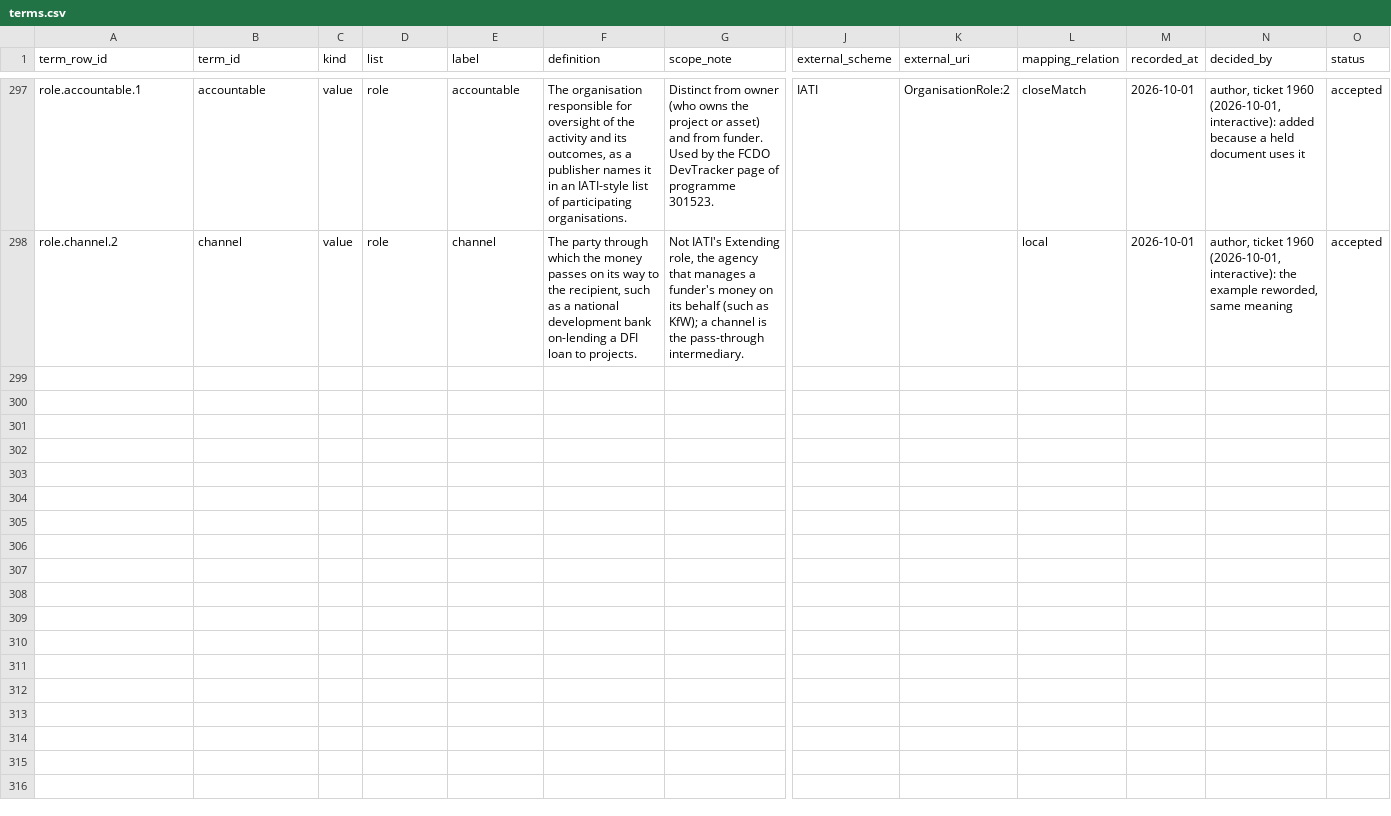
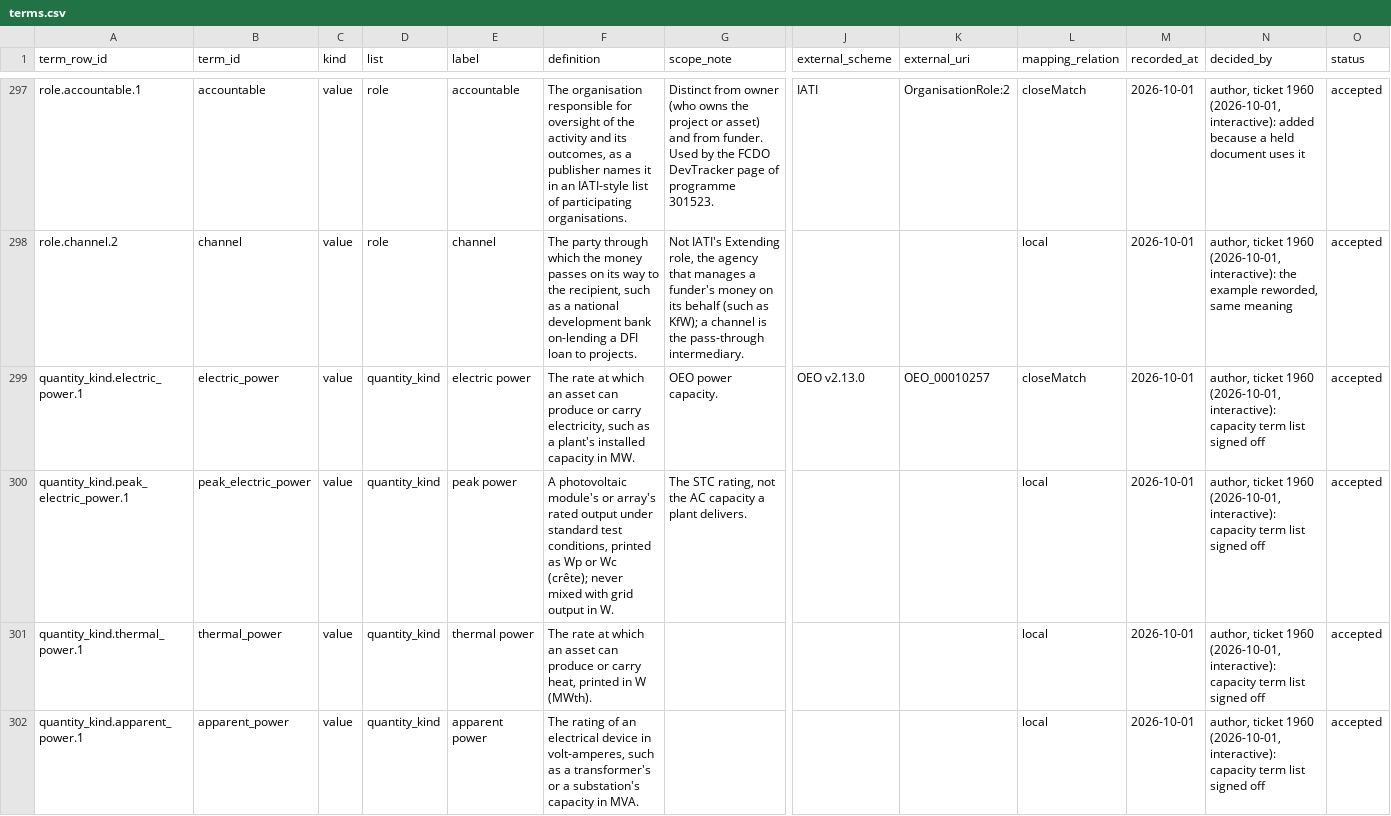
Before and after one commit to MinhHaDuong/climate-finance-het, a CSV file: data/jetp/ontology/terms.csv, drawn as a sheet; only a part is shown, gaps mark what is left out; rows hold the shown columns only; the diff covers the shown part only; the diff names each change by its address in the sheet, - before the commit and + after, or states it on an @@ line.

```diff
--- a/data/jetp/ontology/terms.csv
+++ b/data/jetp/ontology/terms.csv
+row 299: quantity_kind.electric_power.1 | electric_power | value | quantity_kind | electric power | The rate at which an asset can produce or carry electricity, such as a plant's installed capacity in MW. | OEO power capacity. | OEO v2.13.0 | OEO_00010257 | closeMatch | 2026-10-01 | author, ticket 1960 (2026-10-01, interactive): capacity term list signed off | accepted
+row 300: quantity_kind.peak_electric_power.1 | peak_electric_power | value | quantity_kind | peak power | A photovoltaic module's or array's rated output under standard test conditions, printed as Wp or Wc (crête); never mixed with grid output in W. | The STC rating, not the AC capacity a plant delivers. |  |  | local | 2026-10-01 | author, ticket 1960 (2026-10-01, interactive): capacity term list signed off | accepted
+row 301: quantity_kind.thermal_power.1 | thermal_power | value | quantity_kind | thermal power | The rate at which an asset can produce or carry heat, printed in W (MWth). |  |  |  | local | 2026-10-01 | author, ticket 1960 (2026-10-01, interactive): capacity term list signed off | accepted
+row 302: quantity_kind.apparent_power.1 | apparent_power | value | quantity_kind | apparent power | The rating of an electrical device in volt-amperes, such as a transformer's or a substation's capacity in MVA. |  |  |  | local | 2026-10-01 | author, ticket 1960 (2026-10-01, interactive): capacity term list signed off | accepted
```
Also changed, not shown: 11 added rows elsewhere in this file, deliverables/jetp-observatory/data/ledger/ontology/terms.csv, 7 other files.
